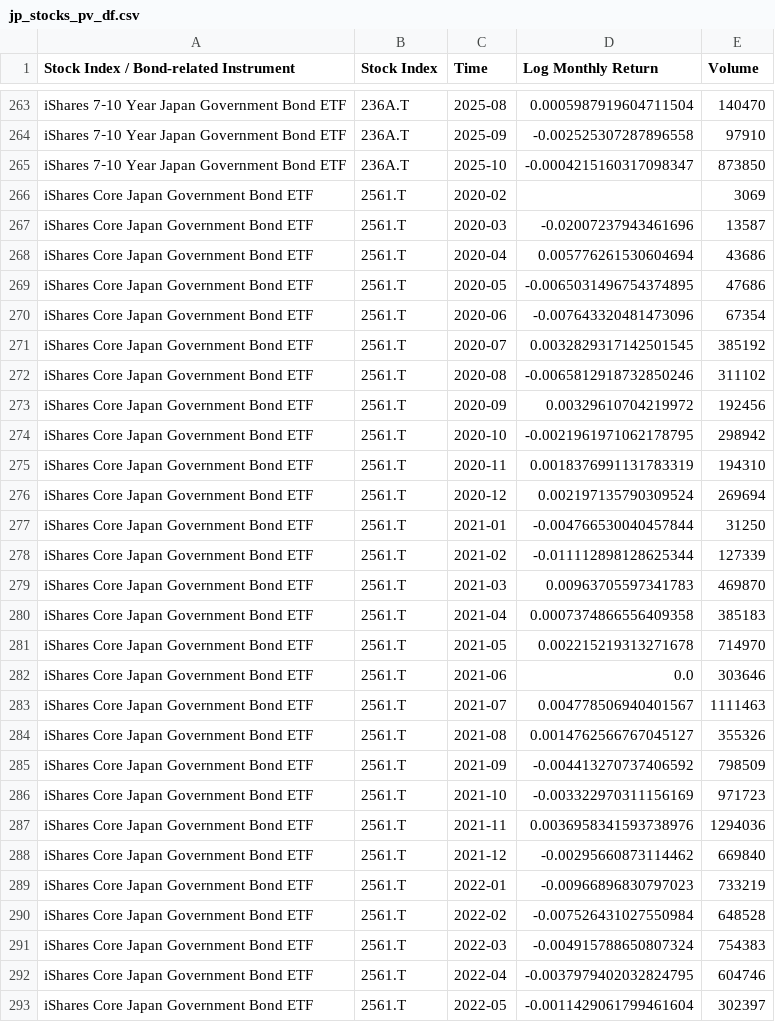
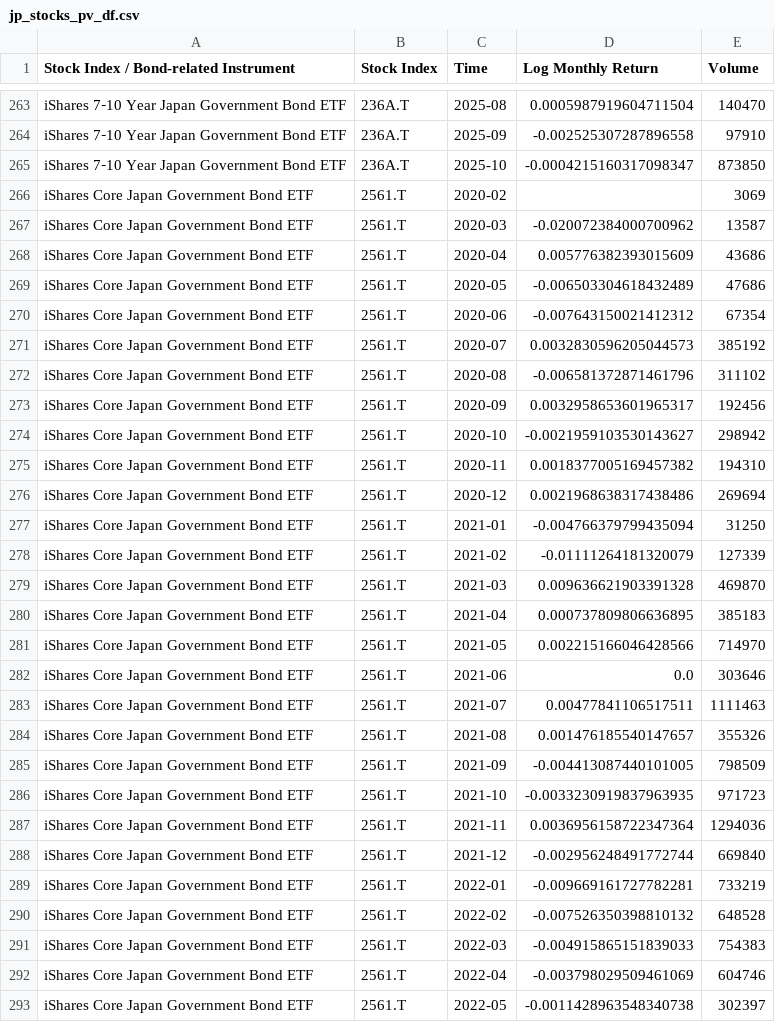
Before and after one commit to EliaLand/PVAR_japan_endogenous_money, a CSV file: Data/Aggregated/jp_stocks_pv_df.csv, drawn as a sheet; only a part is shown, gaps mark what is left out; the diff covers the shown part only.

```diff
--- a/Data/Aggregated/jp_stocks_pv_df.csv
+++ b/Data/Aggregated/jp_stocks_pv_df.csv
@@ -266,28 +266,28 @@ iShares 7‑10 Year Japan Government Bond ETF,236A.T,2025-10,-0.0004215160317098
 iShares Core Japan Government Bond ETF,2561.T,2020-02,,3069
-iShares Core Japan Government Bond ETF,2561.T,2020-03,-0.02007237943461696,13587
-iShares Core Japan Government Bond ETF,2561.T,2020-04,0.005776261530604694,43686
-iShares Core Japan Government Bond ETF,2561.T,2020-05,-0.0065031496754374895,47686
-iShares Core Japan Government Bond ETF,2561.T,2020-06,-0.007643320481473096,67354
-iShares Core Japan Government Bond ETF,2561.T,2020-07,0.0032829317142501545,385192
-iShares Core Japan Government Bond ETF,2561.T,2020-08,-0.0065812918732850246,311102
-iShares Core Japan Government Bond ETF,2561.T,2020-09,0.00329610704219972,192456
-iShares Core Japan Government Bond ETF,2561.T,2020-10,-0.0021961971062178795,298942
-iShares Core Japan Government Bond ETF,2561.T,2020-11,0.0018376991131783319,194310
-iShares Core Japan Government Bond ETF,2561.T,2020-12,0.002197135790309524,269694
-iShares Core Japan Government Bond ETF,2561.T,2021-01,-0.004766530040457844,31250
-iShares Core Japan Government Bond ETF,2561.T,2021-02,-0.011112898128625344,127339
-iShares Core Japan Government Bond ETF,2561.T,2021-03,0.00963705597341783,469870
-iShares Core Japan Government Bond ETF,2561.T,2021-04,0.0007374866556409358,385183
-iShares Core Japan Government Bond ETF,2561.T,2021-05,0.002215219313271678,714970
+iShares Core Japan Government Bond ETF,2561.T,2020-03,-0.020072384000700962,13587
+iShares Core Japan Government Bond ETF,2561.T,2020-04,0.005776382393015609,43686
+iShares Core Japan Government Bond ETF,2561.T,2020-05,-0.006503304618432489,47686
+iShares Core Japan Government Bond ETF,2561.T,2020-06,-0.007643150021412312,67354
+iShares Core Japan Government Bond ETF,2561.T,2020-07,0.0032830596205044573,385192
+iShares Core Japan Government Bond ETF,2561.T,2020-08,-0.006581372871461796,311102
+iShares Core Japan Government Bond ETF,2561.T,2020-09,0.0032958653601965317,192456
+iShares Core Japan Government Bond ETF,2561.T,2020-10,-0.0021959103530143627,298942
+iShares Core Japan Government Bond ETF,2561.T,2020-11,0.0018377005169457382,194310
+iShares Core Japan Government Bond ETF,2561.T,2020-12,0.0021968638317438486,269694
+iShares Core Japan Government Bond ETF,2561.T,2021-01,-0.004766379799435094,31250
+iShares Core Japan Government Bond ETF,2561.T,2021-02,-0.01111264181320079,127339
+iShares Core Japan Government Bond ETF,2561.T,2021-03,0.009636621903391328,469870
+iShares Core Japan Government Bond ETF,2561.T,2021-04,0.000737809806636895,385183
+iShares Core Japan Government Bond ETF,2561.T,2021-05,0.002215166046428566,714970
 iShares Core Japan Government Bond ETF,2561.T,2021-06,0.0,303646
-iShares Core Japan Government Bond ETF,2561.T,2021-07,0.004778506940401567,1111463
-iShares Core Japan Government Bond ETF,2561.T,2021-08,0.0014762566767045127,355326
-iShares Core Japan Government Bond ETF,2561.T,2021-09,-0.004413270737406592,798509
-iShares Core Japan Government Bond ETF,2561.T,2021-10,-0.003322970311156169,971723
-iShares Core Japan Government Bond ETF,2561.T,2021-11,0.0036958341593738976,1294036
-iShares Core Japan Government Bond ETF,2561.T,2021-12,-0.00295660873114462,669840
-iShares Core Japan Government Bond ETF,2561.T,2022-01,-0.00966896830797023,733219
-iShares Core Japan Government Bond ETF,2561.T,2022-02,-0.007526431027550984,648528
-iShares Core Japan Government Bond ETF,2561.T,2022-03,-0.004915788650807324,754383
-iShares Core Japan Government Bond ETF,2561.T,2022-04,-0.0037979402032824795,604746
-iShares Core Japan Government Bond ETF,2561.T,2022-05,-0.0011429061799461604,302397
+iShares Core Japan Government Bond ETF,2561.T,2021-07,0.00477841106517511,1111463
+iShares Core Japan Government Bond ETF,2561.T,2021-08,0.001476185540147657,355326
+iShares Core Japan Government Bond ETF,2561.T,2021-09,-0.004413087440101005,798509
+iShares Core Japan Government Bond ETF,2561.T,2021-10,-0.0033230919837963935,971723
+iShares Core Japan Government Bond ETF,2561.T,2021-11,0.0036956158722347364,1294036
+iShares Core Japan Government Bond ETF,2561.T,2021-12,-0.002956248491772744,669840
+iShares Core Japan Government Bond ETF,2561.T,2022-01,-0.009669161727782281,733219
+iShares Core Japan Government Bond ETF,2561.T,2022-02,-0.007526350398810132,648528
+iShares Core Japan Government Bond ETF,2561.T,2022-03,-0.004915865151839033,754383
+iShares Core Japan Government Bond ETF,2561.T,2022-04,-0.003798029509461069,604746
+iShares Core Japan Government Bond ETF,2561.T,2022-05,-0.0011428963548340738,302397
```
Also changed, not shown: 49 edited cells elsewhere in this file, Data/Aggregated/jp_exchange_rate_df.csv, Data/Aggregated/jp_policy_rate_df.csv, 7 other files.
